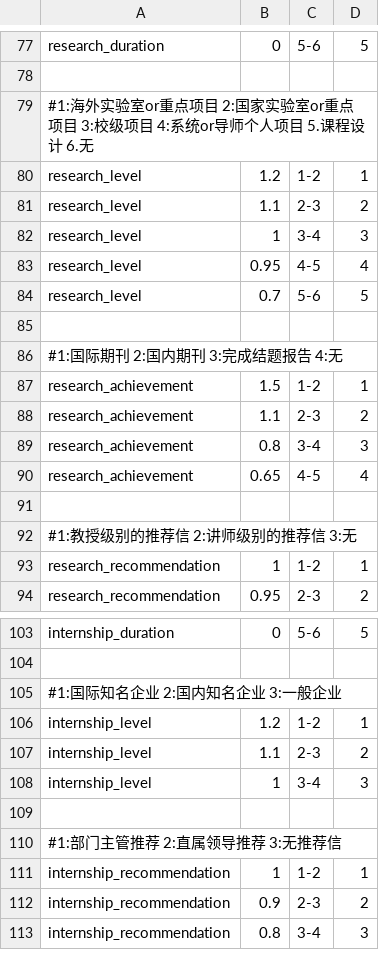
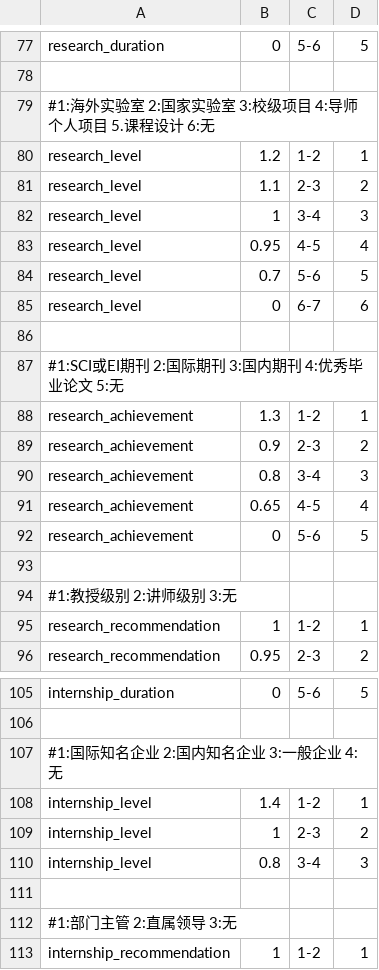
Before and after one commit to SmartRiver/python, a CSV file: data_service/resource/assess_rule/journalism/weight.csv, drawn as a sheet; only a part is shown, gaps mark what is left out; the shorter side is filled out with more unchanged rows.

```diff
--- a/data_service/resource/assess_rule/journalism/weight.csv
+++ b/data_service/resource/assess_rule/journalism/weight.csv
@@ -78,3 +78,3 @@ research_duration,      0,      5-6,        5
 
-#1:海外实验室or重点项目    2:国家实验室or重点项目    3:校级项目    4:系统or导师个人项目    5.课程设计    6.无
+#1:海外实验室    2:国家实验室    3:校级项目    4:导师个人项目    5.课程设计    6:无
 research_level,         1.2,    1-2,        1
@@ -84,10 +84,12 @@ research_level,         0.95,   4-5,        4
 research_level,         0.7,    5-6,        5
+research_level,         0,      6-7,        6
 
-#1:国际期刊    2:国内期刊    3:完成结题报告    4:无
-research_achievement,   1.5,    1-2,        1
-research_achievement,   1.1,    2-3,        2
+#1:SCI或EI期刊    2:国际期刊    3:国内期刊    4:优秀毕业论文    5:无
+research_achievement,   1.3,    1-2,        1
+research_achievement,   0.9,    2-3,        2
 research_achievement,   0.8,    3-4,        3
 research_achievement,   0.65,   4-5,        4
+research_achievement,   0,      5-6,        5
 
-#1:教授级别的推荐信    2:讲师级别的推荐信    3:无
+#1:教授级别    2:讲师级别    3:无
 research_recommendation,      1,       1-2,        1
@@ -104,8 +106,8 @@ internship_duration,    0,        5-6,         5
 
-#1:国际知名企业    2:国内知名企业    3:一般企业
-internship_level,       1.2,      1-2,         1
-internship_level,       1.1,      2-3,         2
-internship_level,       1,        3-4,         3
+#1:国际知名企业    2:国内知名企业    3:一般企业    4:无
+internship_level,       1.4,      1-2,         1
+internship_level,       1,        2-3,         2
+internship_level,       0.8,      3-4,         3
 
-#1:部门主管推荐    2:直属领导推荐    3:无推荐信
+#1:部门主管    2:直属领导    3:无
 internship_recommendation,     1,        1-2,        1
```
Also changed, not shown: data_service/resource/assess_rule/cs/weight.csv, data_service/resource/assess_rule/economics/weight.csv, 24 other files.
